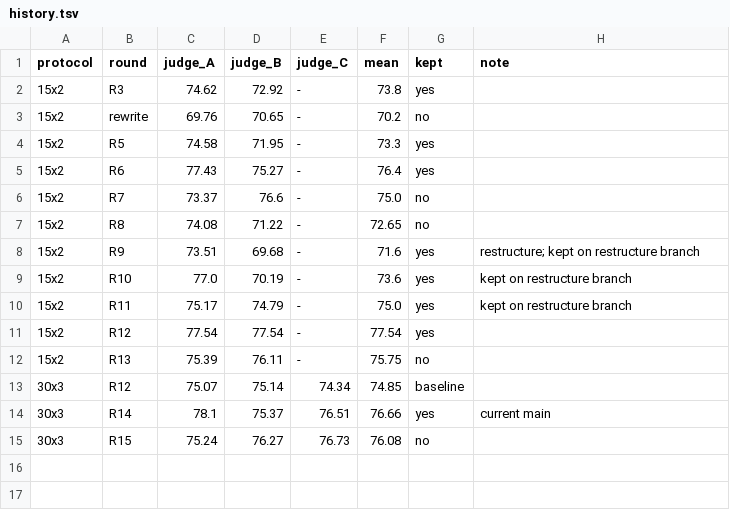
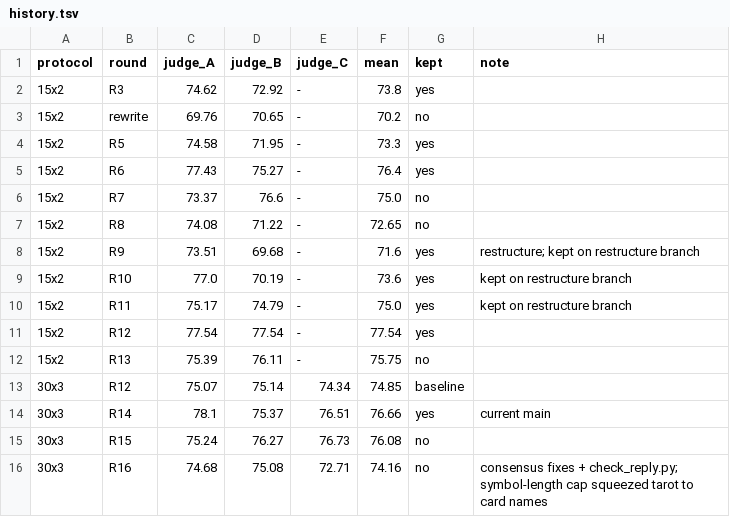
Before and after one commit to zhangzhimiao1994/fenxixitong, a TSV file: evals/history.tsv, drawn as a sheet; the diff names each change by its address in the sheet, - before the commit and + after, or states it on an @@ line.

```diff
--- a/evals/history.tsv
+++ b/evals/history.tsv
+row 16: 30x3 | R16 | 74.68 | 75.08 | 72.71 | 74.16 | no | consensus fixes + check_reply.py; symbol-length cap squeezed tarot to card names
```
Also changed, not shown: 14 other files.
